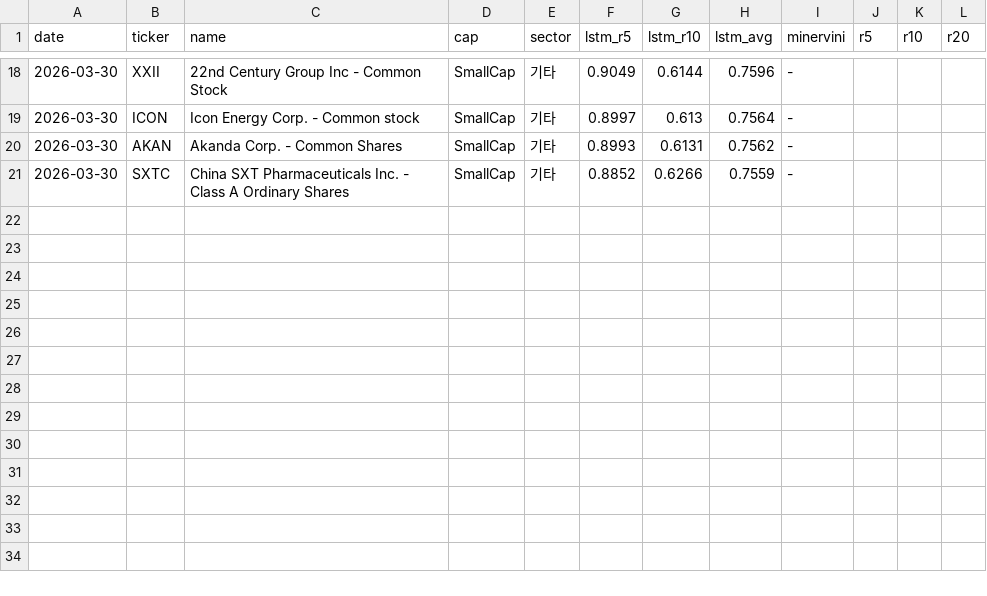
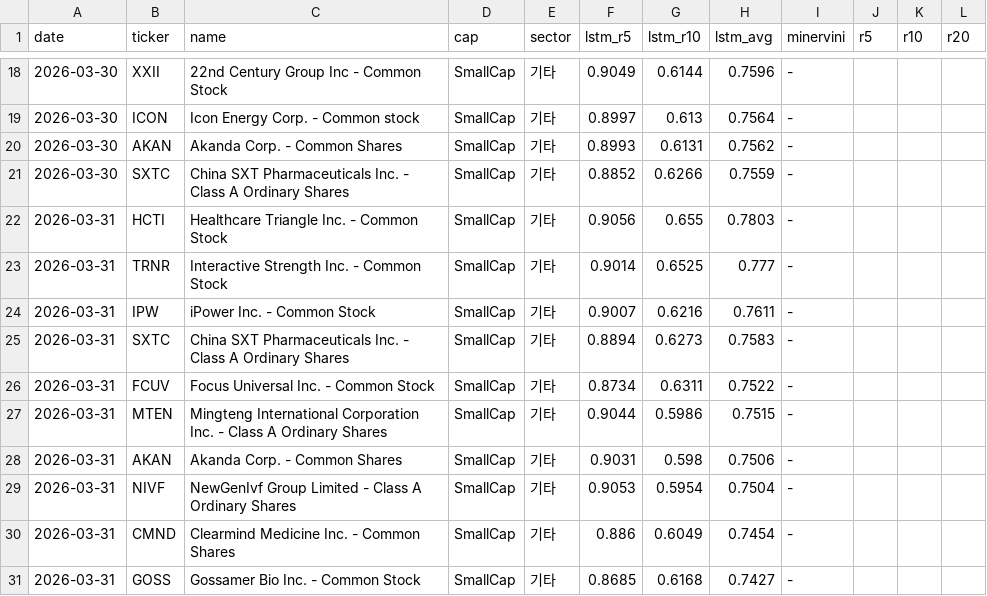
Before and after one commit to sosonamso/minervini-scanner, a CSV file: scanner_lstm_top10.csv, drawn as a sheet; only a part is shown, gaps mark what is left out; the diff names each change by its address in the sheet, - before the commit and + after, or states it on an @@ line.

```diff
--- a/scanner_lstm_top10.csv
+++ b/scanner_lstm_top10.csv
+row 22: 2026-03-31 | HCTI | Healthcare Triangle Inc. - Common Stock | SmallCap | 기타 | 0.9056 | 0.655 | 0.7803 | -
+row 23: 2026-03-31 | TRNR | Interactive Strength Inc. - Common Stock | SmallCap | 기타 | 0.9014 | 0.6525 | 0.777 | -
+row 24: 2026-03-31 | IPW | iPower Inc. - Common Stock | SmallCap | 기타 | 0.9007 | 0.6216 | 0.7611 | -
+row 25: 2026-03-31 | SXTC | China SXT Pharmaceuticals Inc. - Class A Ordinary Shares | SmallCap | 기타 | 0.8894 | 0.6273 | 0.7583 | -
+row 26: 2026-03-31 | FCUV | Focus Universal Inc. - Common Stock | SmallCap | 기타 | 0.8734 | 0.6311 | 0.7522 | -
+row 27: 2026-03-31 | MTEN | Mingteng International Corporation Inc. - Class A Ordinary Shares | SmallCap | 기타 | 0.9044 | 0.5986 | 0.7515 | -
+row 28: 2026-03-31 | AKAN | Akanda Corp. - Common Shares | SmallCap | 기타 | 0.9031 | 0.598 | 0.7506 | -
+row 29: 2026-03-31 | NIVF | NewGenIvf Group Limited - Class A Ordinary Shares | SmallCap | 기타 | 0.9053 | 0.5954 | 0.7504 | -
+row 30: 2026-03-31 | CMND | Clearmind Medicine Inc. - Common Shares | SmallCap | 기타 | 0.886 | 0.6049 | 0.7454 | -
+row 31: 2026-03-31 | GOSS | Gossamer Bio Inc. - Common Stock | SmallCap | 기타 | 0.8685 | 0.6168 | 0.7427 | -
```
